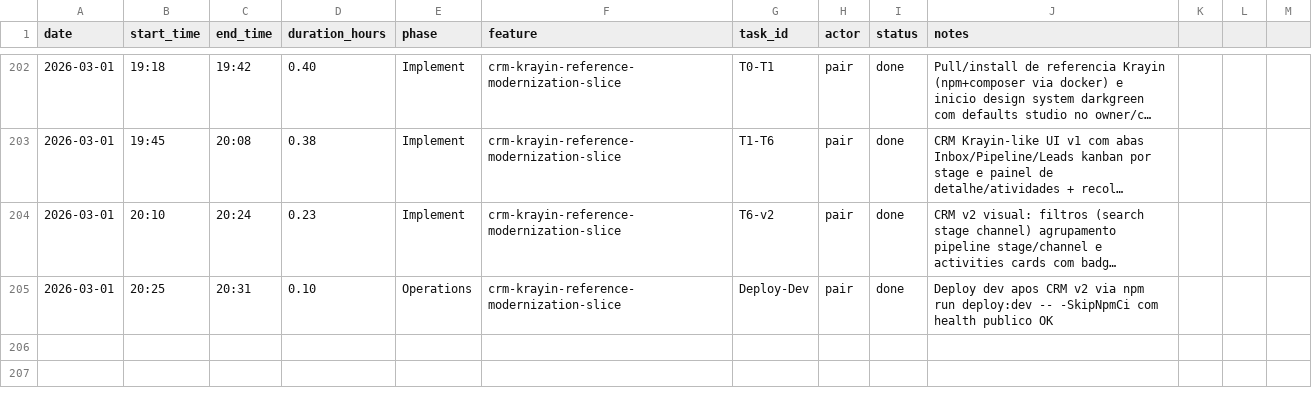
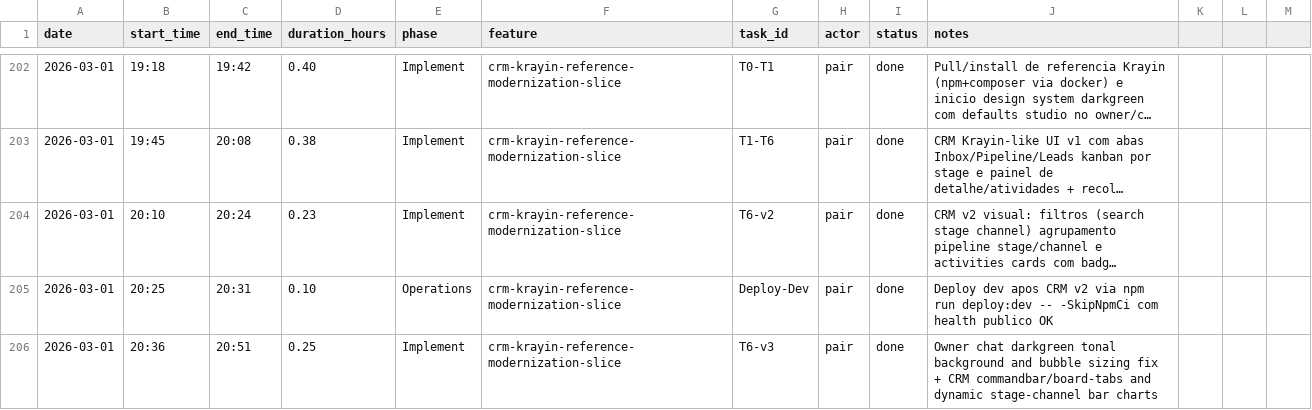
Before and after one commit to lucasricardolebre1984/SaaS, a CSV file: .specs/project/worklog.csv, drawn as a sheet; only a part is shown, gaps mark what is left out; long unchanged cells end in ….

Commit message:
feat(crm-ui): improve fidelity with owner chat tone and CRM graphic bars

```diff
--- a/.specs/project/worklog.csv
+++ b/.specs/project/worklog.csv
@@ -205 +205,2 @@ date,start_time,end_time,duration_hours,phase,feature,task_id,actor,status,notes
 2026-03-01,20:25,20:31,0.10,Operations,crm-krayin-reference-modernization-slice,Deploy-Dev,pair,done,Deploy dev apos CRM v2 via npm run deploy:dev -- -SkipNpmCi com health publico OK
+2026-03-01,20:36,20:51,0.25,Implement,crm-krayin-reference-modernization-slice,T6-v3,pair,done,Owner chat darkgreen tonal background and bubble sizing fix + CRM commandbar/board-tabs and dynamic stage-channel bar charts
```
Also changed, not shown: .specs/project/costlog.csv, 6 other files.
